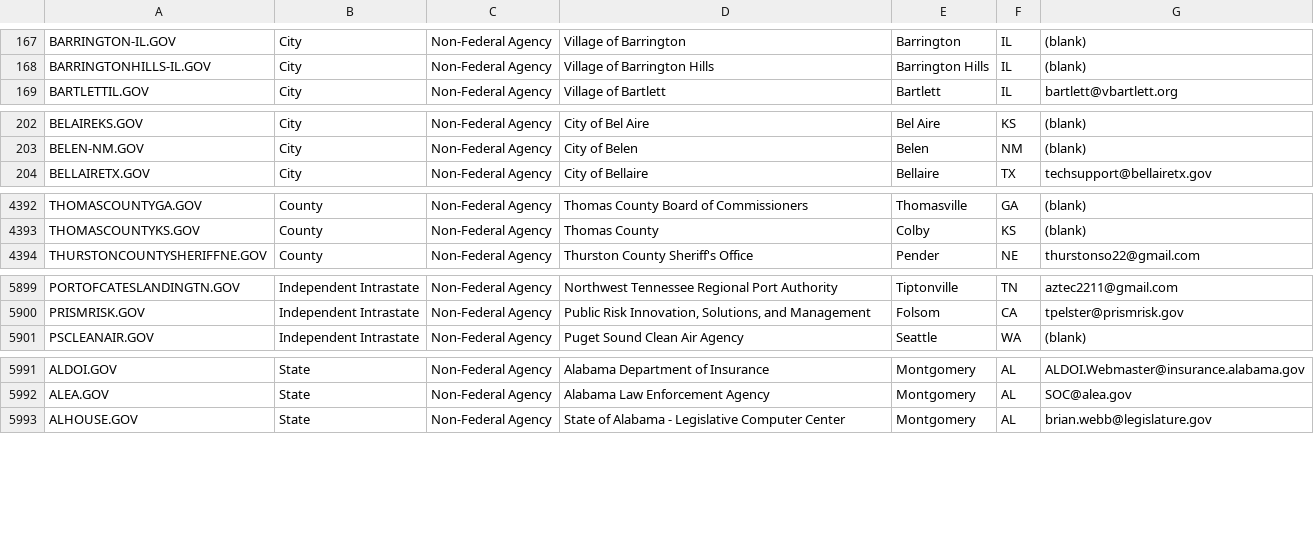
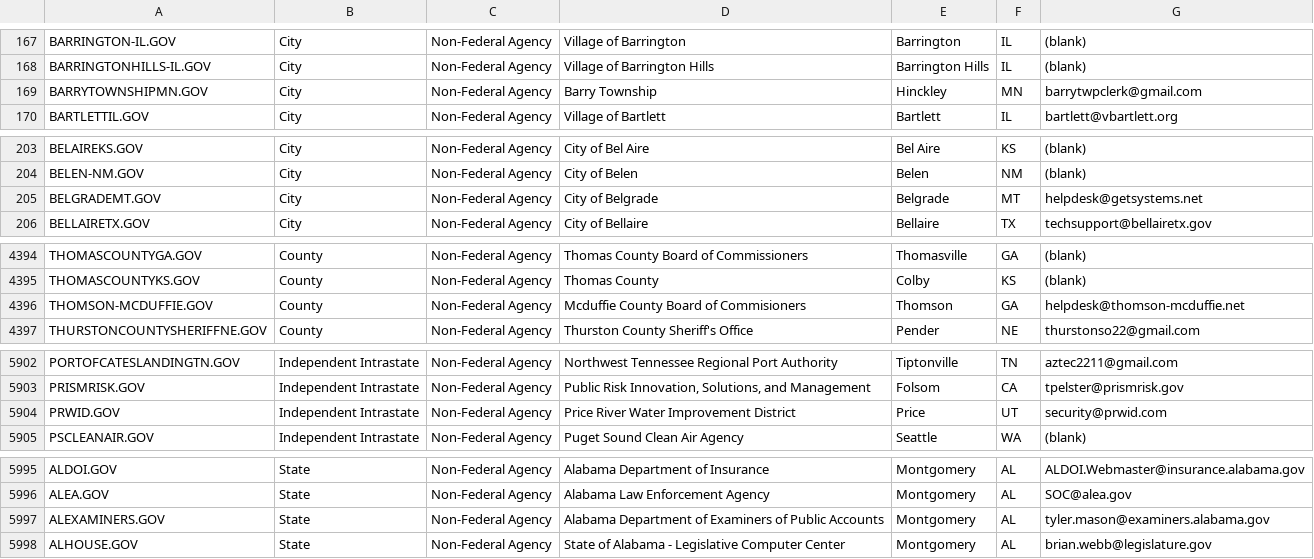
Before and after one commit to cisagov/dotgov-data, a CSV file: current-full.csv, drawn as a sheet; only a part is shown, gaps mark what is left out; the diff covers the shown part only.

Commit message:
Flat: latest data (2021-12-22T06:29:07.204Z) {   "date": "2021-12-22T06:29:07.204Z",   "files": [     {       "name": "current-federal.csv",       "deltaBytes": -3,       "source": "https://domains.dotgov.gov/dotgov-web/publicreports/current-federal"     },     {       "name": "current-full.csv",       "deltaBytes": 587,       "source": "https://domains.dotgov.gov/dotgov-web/publicreports/current-full"     }   ] }

```diff
--- a/current-full.csv
+++ b/current-full.csv
@@ -168,2 +168,3 @@ BARRINGTON-IL.GOV,City,Non-Federal Agency,Village of Barrington,Barrington,IL,(b
 BARRINGTONHILLS-IL.GOV,City,Non-Federal Agency,Village of Barrington Hills,Barrington Hills,IL,(blank)
+BARRYTOWNSHIPMN.GOV,City,Non-Federal Agency,Barry Township,Hinckley,MN,barrytwpclerk@gmail.com
 BARTLETTIL.GOV,City,Non-Federal Agency,Village of Bartlett,Bartlett,IL,bartlett@vbartlett.org
@@ -203,2 +204,3 @@ BELAIREKS.GOV,City,Non-Federal Agency,City of Bel Aire,Bel Aire,KS,(blank)
 BELEN-NM.GOV,City,Non-Federal Agency,City of Belen,Belen,NM,(blank)
+BELGRADEMT.GOV,City,Non-Federal Agency,City of Belgrade,Belgrade,MT,helpdesk@getsystems.net
 BELLAIRETX.GOV,City,Non-Federal Agency,City of Bellaire,Bellaire,TX,techsupport@bellairetx.gov
@@ -4393,2 +4395,3 @@ THOMASCOUNTYGA.GOV,County,Non-Federal Agency,Thomas County Board of Commissioner
 THOMASCOUNTYKS.GOV,County,Non-Federal Agency,Thomas County,Colby,KS,(blank)
+THOMSON-MCDUFFIE.GOV,County,Non-Federal Agency,Mcduffie County Board of Commisioners,Thomson,GA,helpdesk@thomson-mcduffie.net
 THURSTONCOUNTYSHERIFFNE.GOV,County,Non-Federal Agency,Thurston County Sheriff's Office,Pender,NE,thurstonso22@gmail.com
@@ -5900,2 +5903,3 @@ PORTOFCATESLANDINGTN.GOV,Independent Intrastate,Non-Federal Agency,Northwest Ten
 PRISMRISK.GOV,Independent Intrastate,Non-Federal Agency,"Public Risk Innovation, Solutions, and Management",Folsom,CA,tpelster@prismrisk.gov
+PRWID.GOV,Independent Intrastate,Non-Federal Agency,Price River Water Improvement District,Price,UT,security@prwid.com
 PSCLEANAIR.GOV,Independent Intrastate,Non-Federal Agency,Puget Sound Clean Air Agency,Seattle,WA,(blank)
@@ -5992,2 +5996,3 @@ ALDOI.GOV,State,Non-Federal Agency,Alabama Department of Insurance,Montgomery,AL
 ALEA.GOV,State,Non-Federal Agency,Alabama Law Enforcement Agency,Montgomery,AL,SOC@alea.gov
+ALEXAMINERS.GOV,State,Non-Federal Agency,Alabama Department of Examiners of Public Accounts,Montgomery,AL,tyler.mason@examiners.alabama.gov
 ALHOUSE.GOV,State,Non-Federal Agency,State of Alabama - Legislative Computer Center,Montgomery ,AL,brian.webb@legislature.gov
```
Also changed, not shown: 3 edited cells elsewhere in this file, current-federal.csv.
